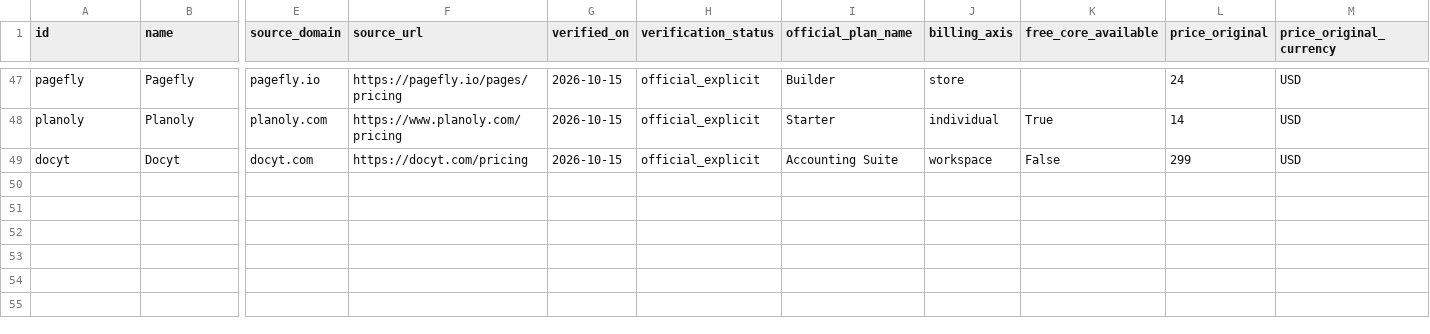
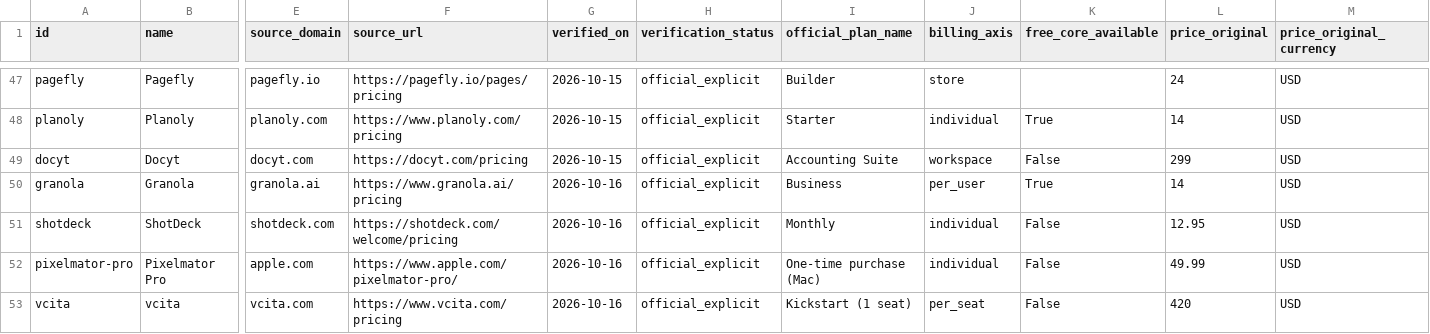
Before and after one commit to mbloch-design/toolstack-wizard, a CSV file: src/data/pricing_truth.csv, drawn as a sheet; only a part is shown, gaps mark what is left out; rows hold the shown columns only; the diff names each change by its address in the sheet, - before the commit and + after, or states it on an @@ line.

```diff
--- a/src/data/pricing_truth.csv
+++ b/src/data/pricing_truth.csv
+row 50: granola | Granola | granola.ai | https://www.granola.ai/pricing | 2026-10-16 | official_explicit | Business | per_user | True | 14 | USD
+row 51: shotdeck | ShotDeck | shotdeck.com | https://shotdeck.com/welcome/pricing | 2026-10-16 | official_explicit | Monthly | individual | False | 12.95 | USD
+row 52: pixelmator-pro | Pixelmator Pro | apple.com | https://www.apple.com/pixelmator-pro/ | 2026-10-16 | official_explicit | One-time purchase (Mac) | individual | False | 49.99 | USD
+row 53: vcita | vcita | vcita.com | https://www.vcita.com/pricing | 2026-10-16 | official_explicit | Kickstart (1 seat) | per_seat | False | 420 | USD
```
Also changed, not shown: 6 other files.
